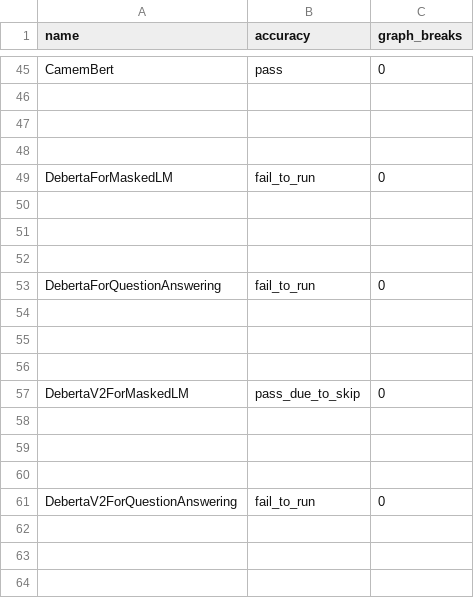
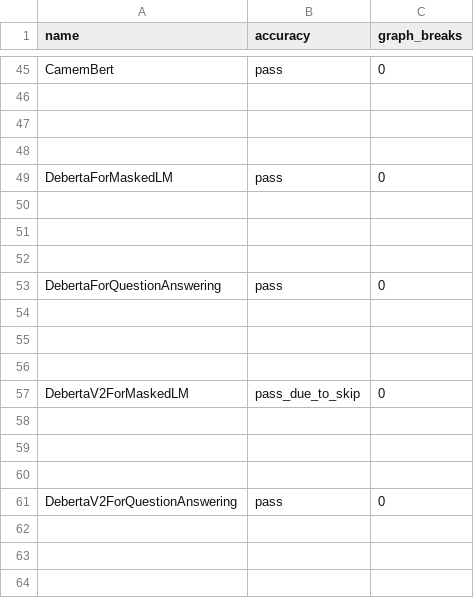
Before and after one commit to HabanaAI/pytorch-fork, a CSV file: benchmarks/dynamo/ci_expected_accuracy/aot_inductor_huggingface_inference.csv, drawn as a sheet; only a part is shown, gaps mark what is left out.

Commit message:
[aotinductor] Pass TorchIR to AOTInductor (#110020)
Updates `_export.aot_compile` to pass a torch IR graph to inductor, allowing inductor to now run the pre_grad_passes, and reuse more of inductor's code.
Also updates the API to only return the `so_path`, and not returning the exported program. The pytree call spec is now serialized and placed inside of the generated model code. When calling the model, because there is no c++ pytree implementation linked yet, we can access the call specs through `get_call_spec()`, and call pytree flatten/unflattenin python.

Pull Request resolved: https://github.com/pytorch/pytorch/pull/110020
Approved by: https://github.com/desertfire

```diff
--- a/benchmarks/dynamo/ci_expected_accuracy/aot_inductor_huggingface_inference.csv
+++ b/benchmarks/dynamo/ci_expected_accuracy/aot_inductor_huggingface_inference.csv
@@ -48,3 +48,3 @@ CamemBert,pass,0
 
-DebertaForMaskedLM,fail_to_run,0
+DebertaForMaskedLM,pass,0
 
@@ -52,3 +52,3 @@ DebertaForMaskedLM,fail_to_run,0
 
-DebertaForQuestionAnswering,fail_to_run,0
+DebertaForQuestionAnswering,pass,0
 
@@ -60,3 +60,3 @@ DebertaV2ForMaskedLM,pass_due_to_skip,0
 
-DebertaV2ForQuestionAnswering,fail_to_run,0
+DebertaV2ForQuestionAnswering,pass,0
 
```
Also changed, not shown: 17 other files.
